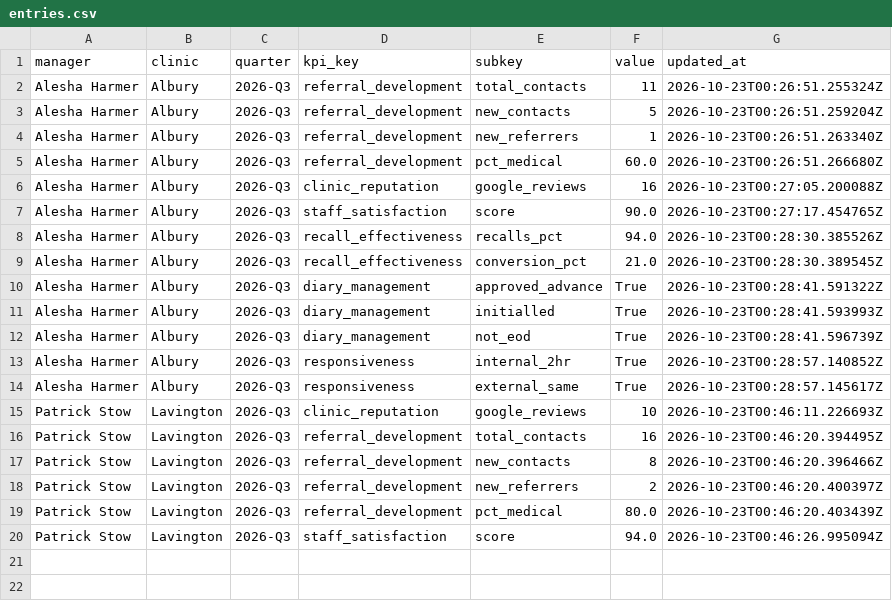
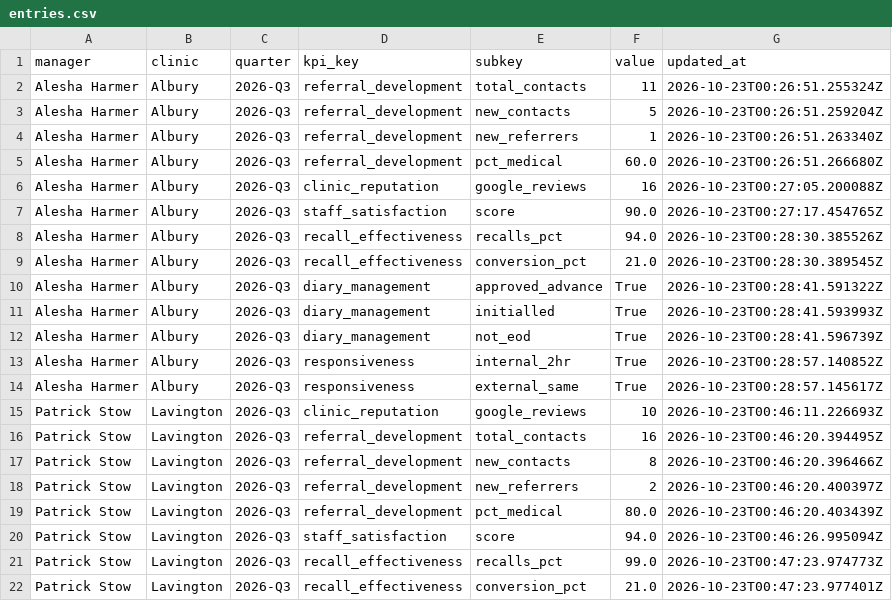
Before and after one commit to EnhancePhysio/enhance-physio-dashboard, a CSV file: data/manager_kpis/entries.csv, drawn as a sheet.

Commit message:
[manager_kpis] update entries

```diff
--- a/data/manager_kpis/entries.csv
+++ b/data/manager_kpis/entries.csv
@@ -20 +20,3 @@ Patrick Stow,Lavington,2026-Q3,referral_development,pct_medical,80.0,2026-10-23T
 Patrick Stow,Lavington,2026-Q3,staff_satisfaction,score,94.0,2026-10-23T00:46:26.995094Z
+Patrick Stow,Lavington,2026-Q3,recall_effectiveness,recalls_pct,99.0,2026-10-23T00:47:23.974773Z
+Patrick Stow,Lavington,2026-Q3,recall_effectiveness,conversion_pct,21.0,2026-10-23T00:47:23.977401Z
```
